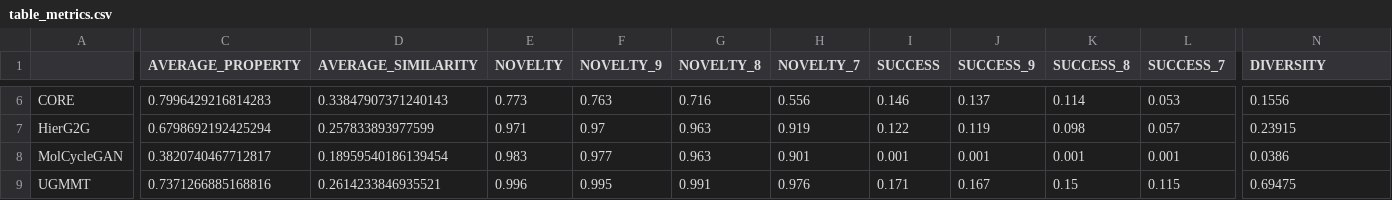
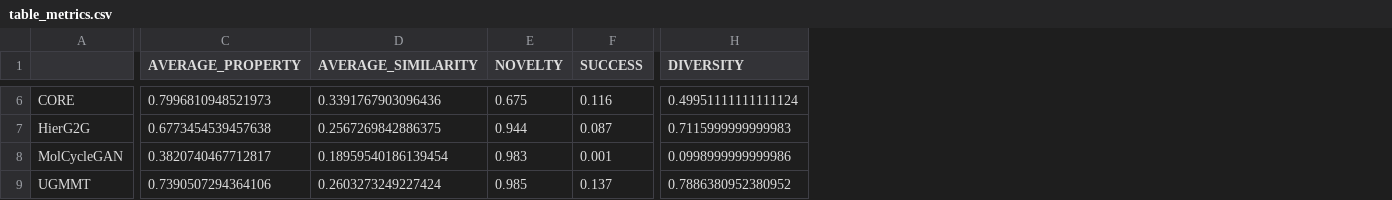
Before and after one commit to rnaimehaom/MTMR, a CSV file: outputs_Tutorial_5_MTMR_evaluation/drd2/table_metrics.csv, drawn as a sheet; only a part is shown, gaps mark what is left out; removed rows and columns are numbered as before the commit, all else as after; the diff covers the shown part only; the diff names each change by its address in the sheet, - before the commit and + after, or states it on an @@ line.

```diff
--- a/outputs_Tutorial_5_MTMR_evaluation/drd2/table_metrics.csv
+++ b/outputs_Tutorial_5_MTMR_evaluation/drd2/table_metrics.csv
-column F (NOVELTY_9), rows 6-9: 0.763 | 0.97 | 0.977 | 0.995
-column G (NOVELTY_8), rows 6-9: 0.716 | 0.963 | 0.963 | 0.991
-column H (NOVELTY_7), rows 6-9: 0.556 | 0.919 | 0.901 | 0.976
-column J (SUCCESS_9), rows 6-9: 0.137 | 0.119 | 0.001 | 0.167
-column K (SUCCESS_8), rows 6-9: 0.114 | 0.098 | 0.001 | 0.15
-column L (SUCCESS_7), rows 6-9: 0.053 | 0.057 | 0.001 | 0.115
-C6 (AVERAGE_PROPERTY): 0.7996429216814283
+C6 (AVERAGE_PROPERTY): 0.7996810948521973
-D6 (AVERAGE_SIMILARITY): 0.33847907371240143
+D6 (AVERAGE_SIMILARITY): 0.3391767903096436
-E6 (NOVELTY): 0.773
+E6 (NOVELTY): 0.675
-F6 (SUCCESS): 0.146
+F6 (SUCCESS): 0.116
-H6 (DIVERSITY): 0.1556
+H6 (DIVERSITY): 0.49951111111111124
-C7 (AVERAGE_PROPERTY): 0.6798692192425294
+C7 (AVERAGE_PROPERTY): 0.6773454539457638
-D7 (AVERAGE_SIMILARITY): 0.257833893977599
+D7 (AVERAGE_SIMILARITY): 0.2567269842886375
-E7 (NOVELTY): 0.971
+E7 (NOVELTY): 0.944
-F7 (SUCCESS): 0.122
+F7 (SUCCESS): 0.087
-H7 (DIVERSITY): 0.23915
+H7 (DIVERSITY): 0.7115999999999983
-H8 (DIVERSITY): 0.0386
+H8 (DIVERSITY): 0.0998999999999986
-C9 (AVERAGE_PROPERTY): 0.7371266885168816
+C9 (AVERAGE_PROPERTY): 0.7390507294364106
-D9 (AVERAGE_SIMILARITY): 0.2614233846935521
+D9 (AVERAGE_SIMILARITY): 0.2603273249227424
-E9 (NOVELTY): 0.996
+E9 (NOVELTY): 0.985
-F9 (SUCCESS): 0.171
+F9 (SUCCESS): 0.137
-H9 (DIVERSITY): 0.69475
+H9 (DIVERSITY): 0.7886380952380952
```
Also changed, not shown: 30 edited cells elsewhere in this file, outputs_Tutorial_5_MTMR_evaluation/qed/table_metrics.csv, 4 other files.
